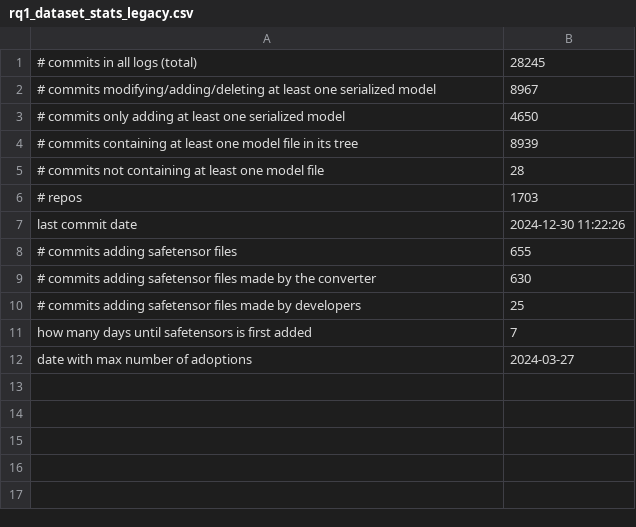
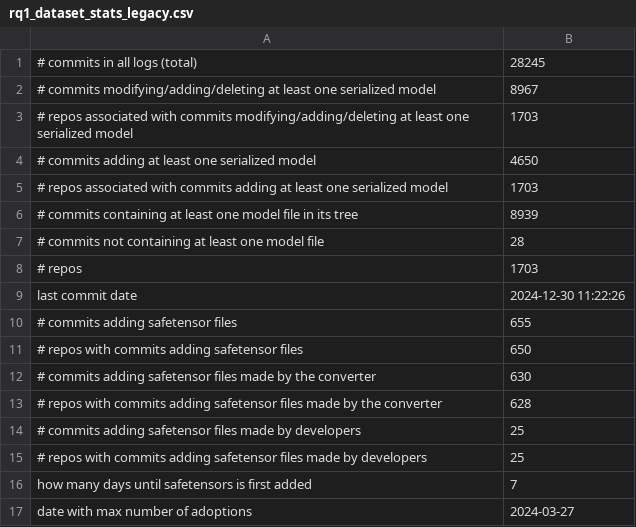
Before and after one commit to s2e-lab/model-evolution, a CSV file: results/rq1_dataset_stats_legacy.csv, drawn as a sheet.

```diff
--- a/results/rq1_dataset_stats_legacy.csv
+++ b/results/rq1_dataset_stats_legacy.csv
@@ -2,3 +2,5 @@
 # commits modifying/adding/deleting at least one serialized model,8967
-# commits only adding at least one serialized model,4650
+# repos associated with commits modifying/adding/deleting at least one serialized model,1703
+# commits adding at least one serialized model,4650
+# repos associated with commits adding at least one serialized model,1703
 # commits containing at least one model file in its tree,8939
@@ -8,4 +10,7 @@ last commit date,2024-12-30 11:22:26
 # commits adding safetensor files,655
+# repos with commits adding safetensor files,650
 # commits adding safetensor files made by the converter,630
+# repos with commits adding safetensor files made by the converter,628
 # commits adding safetensor files made by developers,25
+# repos with commits adding safetensor files made by developers,25
 how many days until safetensors is first added,7
```
Also changed, not shown: results/rq1_dataset_stats_recent.csv, 7 other files.
